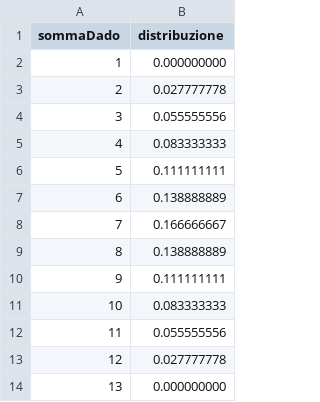
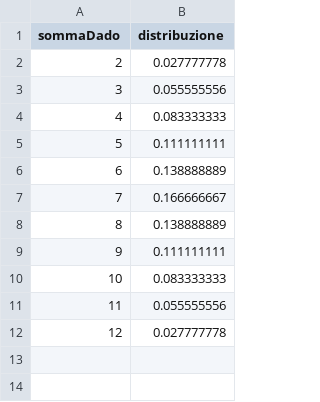
Before and after one commit to NIKFIORE/bigData, a CSV file: sommaDado,distribuzione.csv, drawn as a sheet.

Commit message:
Update sommaDado,distribuzione.csv

```diff
--- a/sommaDado,distribuzione.csv
+++ b/sommaDado,distribuzione.csv
@@ -1,3 +1,2 @@
 sommaDado,distribuzione
-1,0.000000000
 2,0.027777778
@@ -13,2 +12 @@ sommaDado,distribuzione
 12,0.027777778
-13,0.000000000
```
